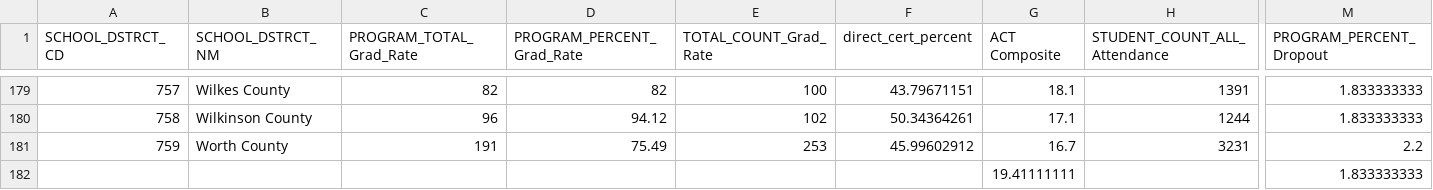
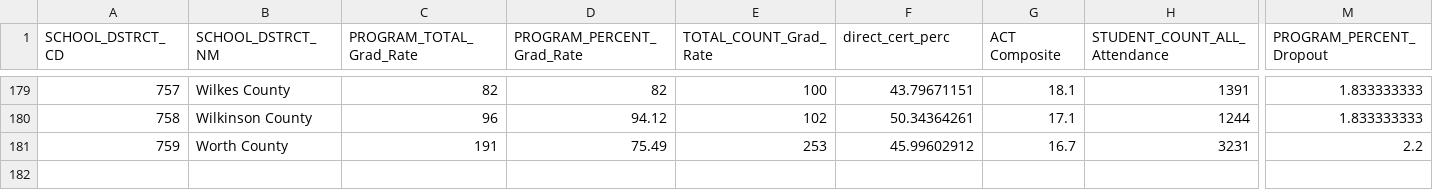
Before and after one commit to tmsuidan/GaEduData2018-21, a CSV file: data/Master_2019-20.csv, drawn as a sheet; only a part is shown, gaps mark what is left out; rows hold the shown columns only; the diff names each change by its address in the sheet, - before the commit and + after, or states it on an @@ line.

```diff
--- a/data/Master_2019-20.csv
+++ b/data/Master_2019-20.csv
-F1: direct_cert_percent
+F1: direct_cert_perc
-row 182:  |  |  |  |  |  | 19.41111111 |  | 1.833333333
```
Also changed, not shown: data/Master_2018-19.csv.
